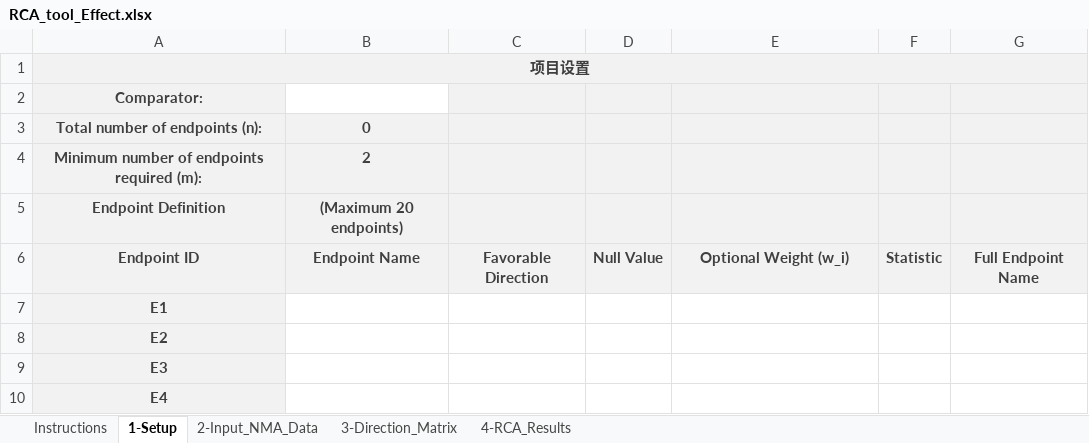
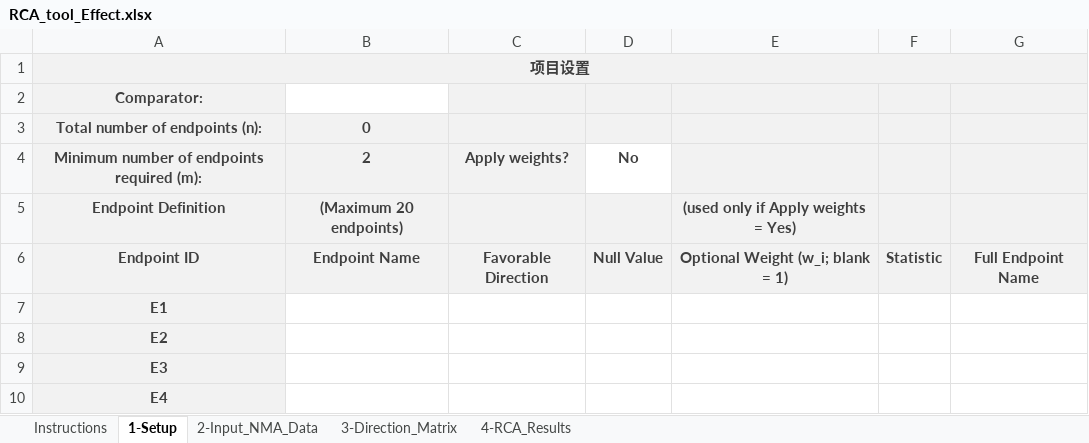
Before and after one commit to Liuyanggggg/RCA-score-calculator, an Excel workbook: RCA_tool_Effect.xlsx, sheet 1-Setup, drawn as a sheet; only a part is shown; values as stored, in another font and other column widths than the file's, no borders; the diff names each change by its address in the sheet, - before the commit and + after, or states it on an @@ line.

```diff
--- a/RCA_tool_Effect.xlsx (sheet 1-Setup)
+++ b/RCA_tool_Effect.xlsx (sheet 1-Setup)
-C4: (empty)
+C4: Apply weights?
-D4: (empty)
+D4: No
-D4 fill: #F2F2F2
+D4 fill: none
-E5: (empty)
+E5: (used only if Apply weights = Yes)
-E6: Optional Weight (w_i)
+E6: Optional Weight (w_i; blank = 1)
```
Also changed, not shown: sheet 4-RCA_Results, sheet Instructions, RCA_tool_95CI.xlsx, 1 other file.
